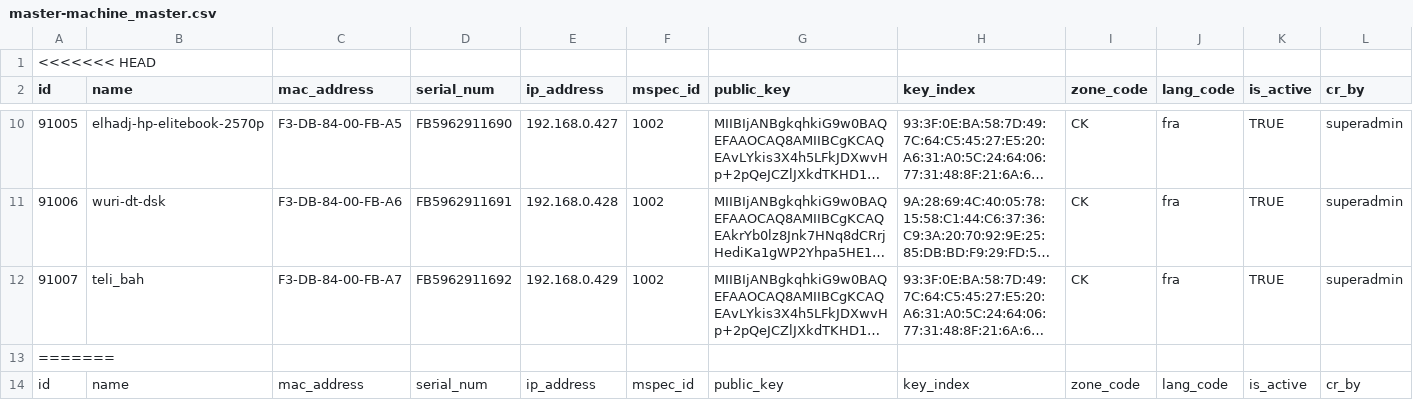
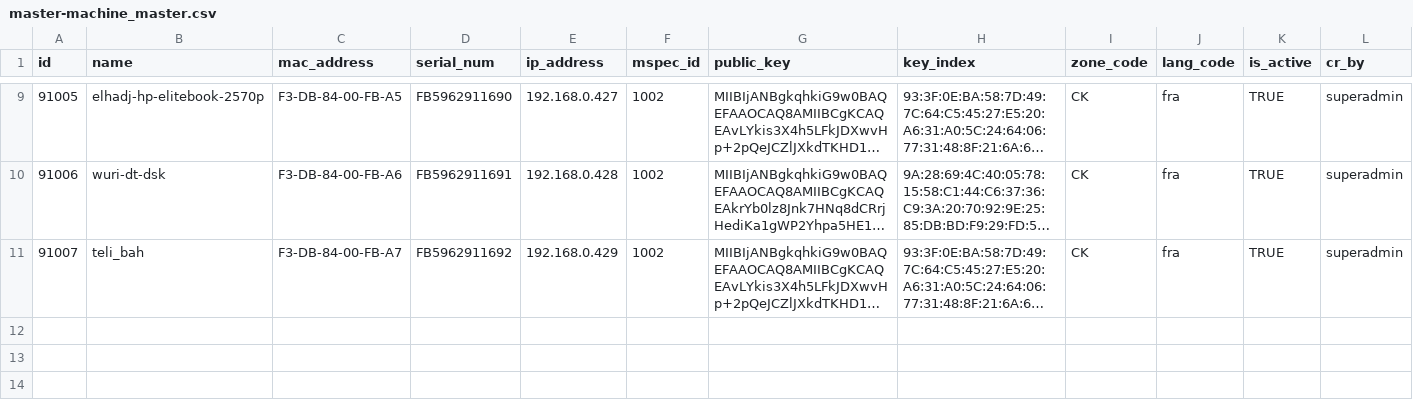
Before and after one commit to WuriGuinea/mosip-guinea-ref-impl, a CSV file: db_scripts/mosip_master/dml/master-machine_master.csv, drawn as a sheet; only a part is shown, gaps mark what is left out; long unchanged cells end in …; rows hold the shown columns only; the diff covers the shown part only; the diff names each change by its address in the sheet, - before the commit and + after, or states it on an @@ line.

```diff
--- a/db_scripts/mosip_master/dml/master-machine_master.csv
+++ b/db_scripts/mosip_master/dml/master-machine_master.csv
-row 1: <<<<<<< HEAD
-row 13: =======
-row 14: id | name | mac_address | serial_num | ip_address | mspec_id | public_key | key_index | zone_code | lang_code | is_active | cr_by
```
Also changed, not shown: 6 removed rows elsewhere in this file, db_scripts/mosip_master/dml/master-reg_center_machine_device.csv, db_scripts/mosip_master/dml/master-reg_center_user.csv, 16 other files.
